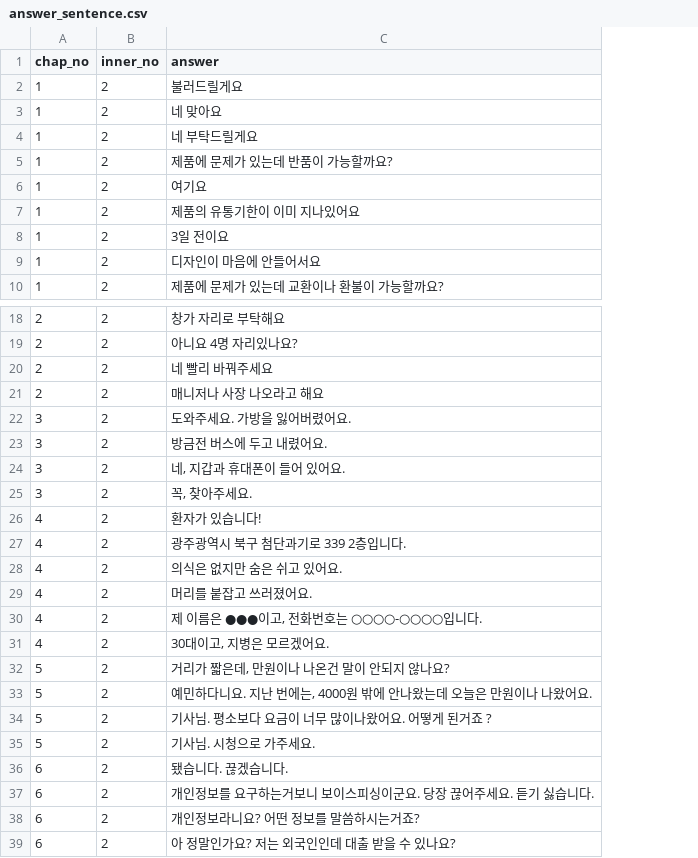
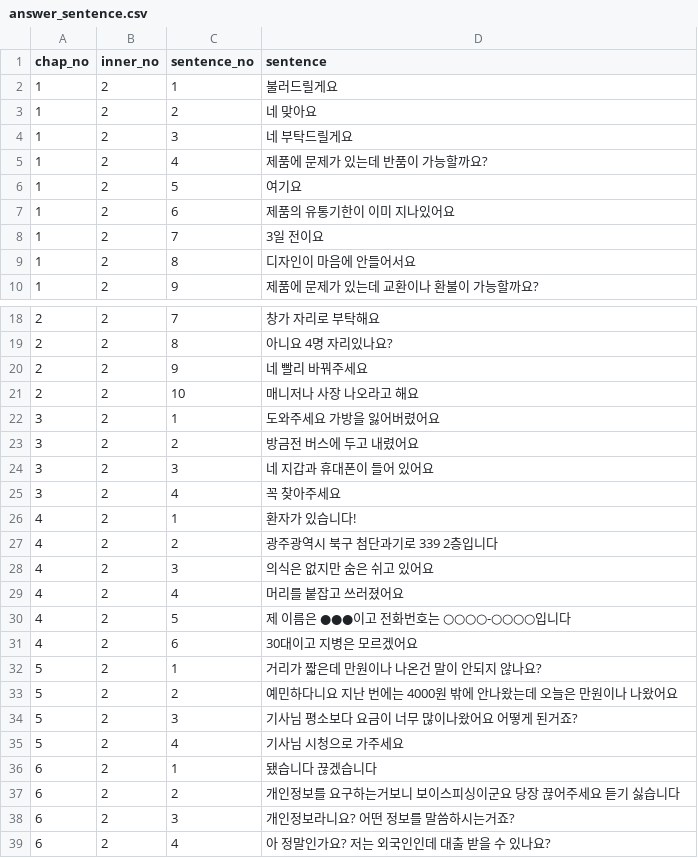
Before and after one commit to Tudou4161/final_project, a CSV file: STTS_KRtutor_project/main_app/data/answer_sentence.csv, drawn as a sheet; only a part is shown, gaps mark what is left out; addresses are those after the commit; the diff names each change by its address in the sheet, - before the commit and + after, or states it on an @@ line.

```diff
--- a/STTS_KRtutor_project/main_app/data/answer_sentence.csv
+++ b/STTS_KRtutor_project/main_app/data/answer_sentence.csv
+column C (sentence_no), rows 2-10: 1 | 2 | 3 | 4 | 5 | 6 | 7 | 8 | 9; rows 18-39: 7 | 8 | 9 | 10 | 1 | 2 | 3 | 4 | 1 | 2 | 3 | 4 | 5 | 6 | 1 | 2 | 3 | 4 | 1 | 2 | 3 | 4
-D1: answer
+D1: sentence
-D22 (sentence): 도와주세요. 가방을 잃어버렸어요.
+D22 (sentence): 도와주세요 가방을 잃어버렸어요
-D23 (sentence): 방금전 버스에 두고 내렸어요.
+D23 (sentence): 방금전 버스에 두고 내렸어요
-D24 (sentence): 네, 지갑과 휴대폰이 들어 있어요.
+D24 (sentence): 네 지갑과 휴대폰이 들어 있어요
-D25 (sentence): 꼭, 찾아주세요.
+D25 (sentence): 꼭 찾아주세요
-D27 (sentence): 광주광역시 북구 첨단과기로 339 2층입니다.
+D27 (sentence): 광주광역시 북구 첨단과기로 339 2층입니다
-D28 (sentence): 의식은 없지만 숨은 쉬고 있어요.
+D28 (sentence): 의식은 없지만 숨은 쉬고 있어요
-D29 (sentence): 머리를 붙잡고 쓰러졌어요.
+D29 (sentence): 머리를 붙잡고 쓰러졌어요
-D30 (sentence): 제 이름은 ●●●이고, 전화번호는 ○○○○-○○○○입니다.
+D30 (sentence): 제 이름은 ●●●이고 전화번호는 ○○○○-○○○○입니다
-D31 (sentence): 30대이고, 지병은 모르겠어요.
+D31 (sentence): 30대이고 지병은 모르겠어요
-D32 (sentence): 거리가 짧은데, 만원이나 나온건 말이 안되지 않나요?
+D32 (sentence): 거리가 짧은데 만원이나 나온건 말이 안되지 않나요?
-D33 (sentence): 예민하다니요. 지난 번에는, 4000원 밖에 안나왔는데 오늘은 만원이나 나왔어요.
+D33 (sentence): 예민하다니요 지난 번에는 4000원 밖에 안나왔는데 오늘은 만원이나 나왔어요
-D34 (sentence): 기사님. 평소보다 요금이 너무 많이나왔어요. 어떻게 된거죠 ?
+D34 (sentence): 기사님 평소보다 요금이 너무 많이나왔어요 어떻게 된거죠?
-D35 (sentence): 기사님. 시청으로 가주세요.
+D35 (sentence): 기사님 시청으로 가주세요
-D36 (sentence): 됐습니다. 끊겠습니다.
+D36 (sentence): 됐습니다 끊겠습니다
-D37 (sentence): 개인정보를 요구하는거보니 보이스피싱이군요. 당장 끊어주세요. 듣기 싫습니다.
+D37 (sentence): 개인정보를 요구하는거보니 보이스피싱이군요 당장 끊어주세요 듣기 싫습니다
```
Also changed, not shown: STTS_KRtutor_project/main_app/data/Essential_sentence.csv, STTS_KRtutor_project/main_app/data/TTS_sentence.csv.
